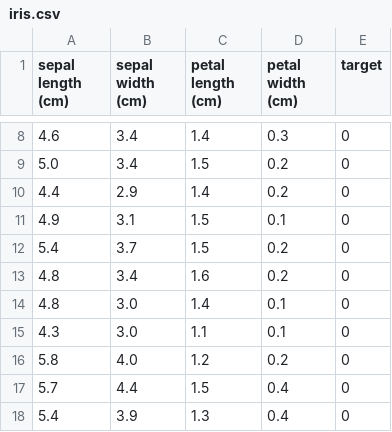
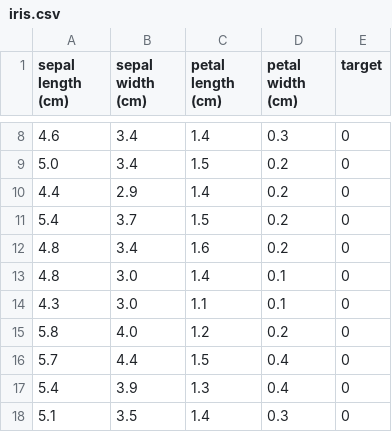
Before and after one commit to remazbader1/final1_mlops, a CSV file: data/iris.csv, drawn as a sheet; only a part is shown, gaps mark what is left out; the shorter side is filled out with more unchanged rows.

Commit message:
Remove a data entry from iris.csv
Removed a data entry from the iris dataset.

```diff
--- a/data/iris.csv
+++ b/data/iris.csv
@@ -10,3 +10,2 @@ sepal length (cm),sepal width (cm),petal length (cm),petal width (cm),target
 4.4,2.9,1.4,0.2,0
-4.9,3.1,1.5,0.1,0
 5.4,3.7,1.5,0.2,0
```
